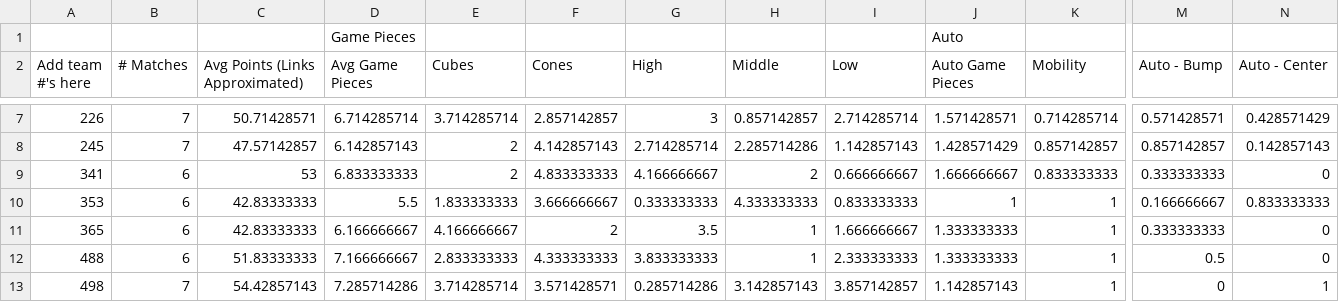
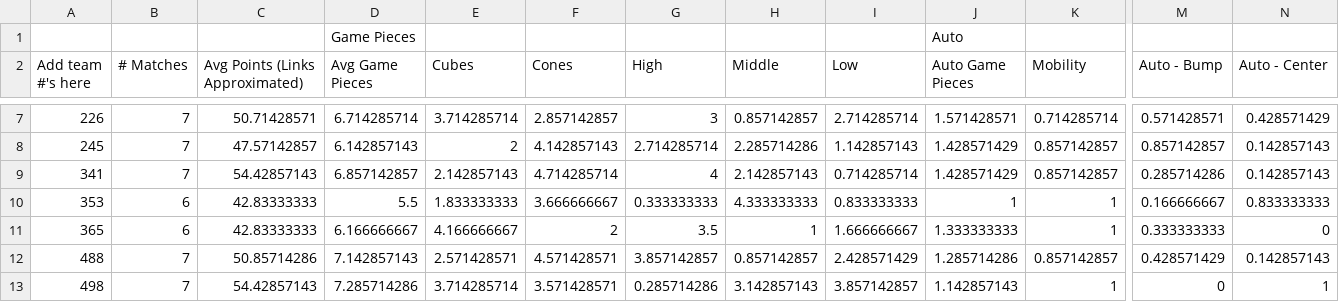
Before and after one commit to btmartin/btmartin.github.io, a CSV file: Scouting/ConsolidatedData.csv, drawn as a sheet; only a part is shown, gaps mark what is left out; the diff covers the shown part only; the diff names each change by its address in the sheet, - before the commit and + after, or states it on an @@ line.

```diff
--- a/Scouting/ConsolidatedData.csv
+++ b/Scouting/ConsolidatedData.csv
-B9 (# Matches): 6
+B9 (# Matches): 7
-C9 (Avg Points (Links Approximated)): 53
+C9 (Avg Points (Links Approximated)): 54.42857143
-D9 (Avg Game Pieces): 6.833333333
+D9 (Avg Game Pieces): 6.857142857
-E9 (Cubes): 2
+E9 (Cubes): 2.142857143
-F9 (Cones): 4.833333333
+F9 (Cones): 4.714285714
-G9 (High): 4.166666667
+G9 (High): 4
-H9 (Middle): 2
+H9 (Middle): 2.142857143
-I9 (Low): 0.666666667
+I9 (Low): 0.714285714
-J9 (Auto Game Pieces): 1.666666667
+J9 (Auto Game Pieces): 1.428571429
-K9 (Mobility): 0.833333333
+K9 (Mobility): 0.857142857
-M9 (Auto - Bump): 0.333333333
+M9 (Auto - Bump): 0.285714286
-N9 (Auto - Center): 0
+N9 (Auto - Center): 0.142857143
-B12 (# Matches): 6
+B12 (# Matches): 7
-C12 (Avg Points (Links Approximated)): 51.83333333
+C12 (Avg Points (Links Approximated)): 50.85714286
-D12 (Avg Game Pieces): 7.166666667
+D12 (Avg Game Pieces): 7.142857143
-E12 (Cubes): 2.833333333
+E12 (Cubes): 2.571428571
-F12 (Cones): 4.333333333
+F12 (Cones): 4.571428571
-G12 (High): 3.833333333
+G12 (High): 3.857142857
-H12 (Middle): 1
+H12 (Middle): 0.857142857
-I12 (Low): 2.333333333
+I12 (Low): 2.428571429
-J12 (Auto Game Pieces): 1.333333333
+J12 (Auto Game Pieces): 1.285714286
-K12 (Mobility): 1
+K12 (Mobility): 0.857142857
-M12 (Auto - Bump): 0.5
+M12 (Auto - Bump): 0.428571429
-N12 (Auto - Center): 0
+N12 (Auto - Center): 0.142857143
```
Also changed, not shown: 160 edited cells elsewhere in this file, Scouting/ScoutingData.csv.
